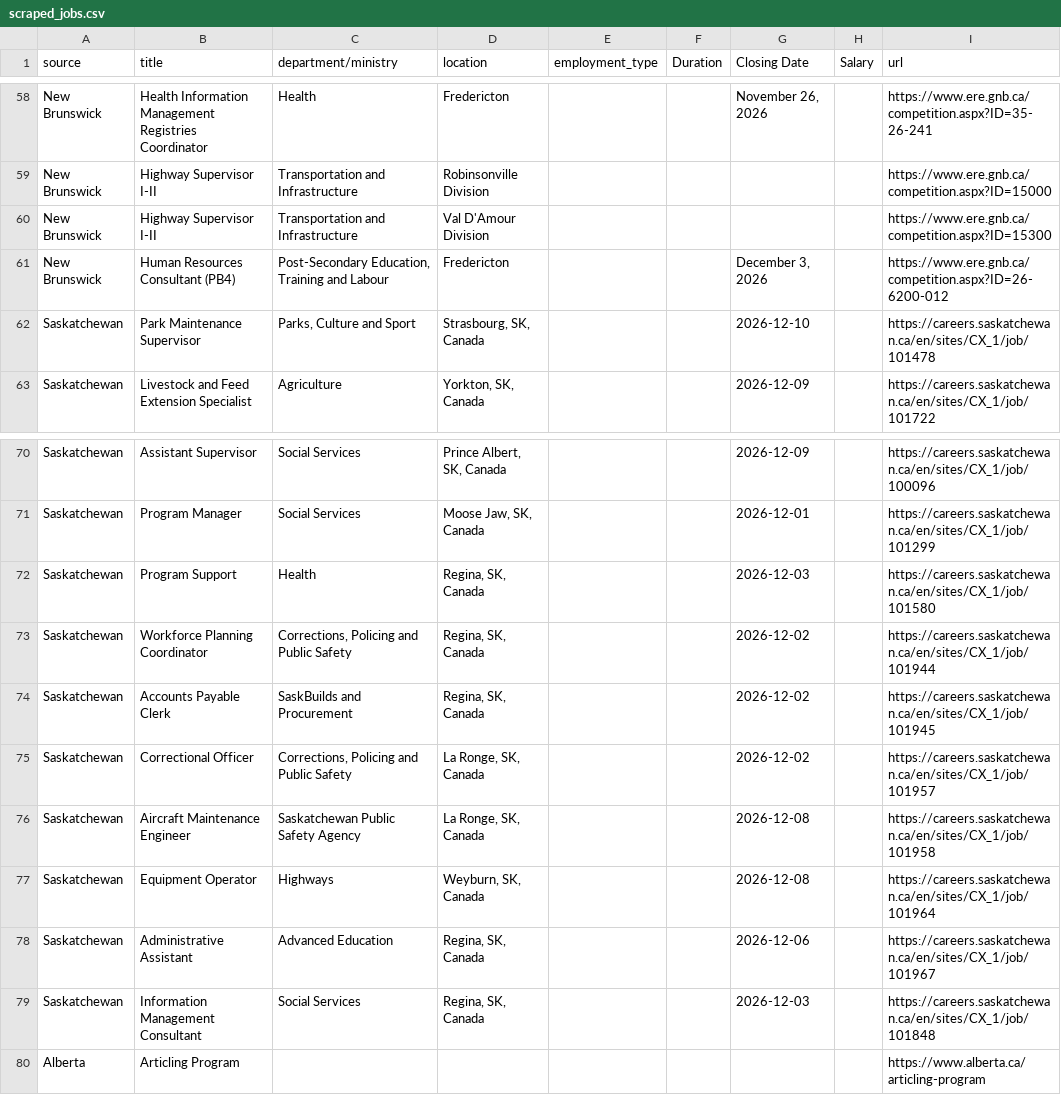
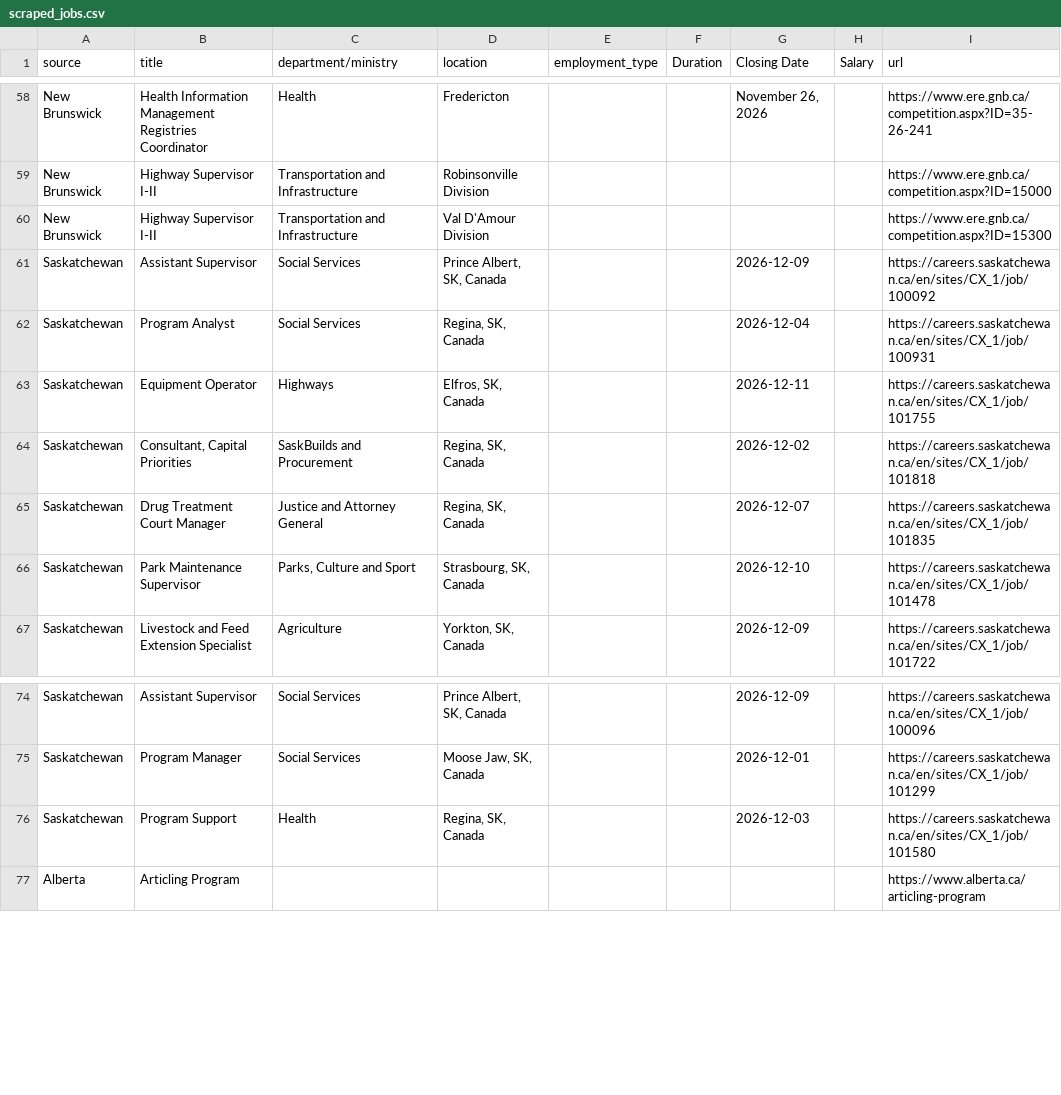
Before and after one commit to Glocal-Open-Source/showcase, a CSV file: scripts/scraped_jobs.csv, drawn as a sheet; only a part is shown, gaps mark what is left out; removed rows and columns are numbered as before the commit, all else as after; the diff covers the shown part only; the diff names each change by its address in the sheet, - before the commit and + after, or states it on an @@ line.

```diff
--- a/scripts/scraped_jobs.csv
+++ b/scripts/scraped_jobs.csv
-row 61: New Brunswick | Human Resources Consultant (PB4) | Post-Secondary Education, Training and Labour | Fredericton |  |  | December 3, 2026 |  | https://www.ere.gnb.ca/competition.aspx?ID=26-6200-012
+row 61: Saskatchewan | Assistant Supervisor | Social Services | Prince Albert, SK, Canada |  |  | 2026-12-09 |  | https://careers.saskatchewan.ca/en/sites/CX_1/job/100092
+row 62: Saskatchewan | Program Analyst | Social Services | Regina, SK, Canada |  |  | 2026-12-04 |  | https://careers.saskatchewan.ca/en/sites/CX_1/job/100931
+row 63: Saskatchewan | Equipment Operator | Highways | Elfros, SK, Canada |  |  | 2026-12-11 |  | https://careers.saskatchewan.ca/en/sites/CX_1/job/101755
+row 64: Saskatchewan | Consultant, Capital Priorities | SaskBuilds and Procurement | Regina, SK, Canada |  |  | 2026-12-02 |  | https://careers.saskatchewan.ca/en/sites/CX_1/job/101818
+row 65: Saskatchewan | Drug Treatment Court Manager | Justice and Attorney General | Regina, SK, Canada |  |  | 2026-12-07 |  | https://careers.saskatchewan.ca/en/sites/CX_1/job/101835
-row 73: Saskatchewan | Workforce Planning Coordinator | Corrections, Policing and Public Safety | Regina, SK, Canada |  |  | 2026-12-02 |  | https://careers.saskatchewan.ca/en/sites/CX_1/job/101944
-row 74: Saskatchewan | Accounts Payable Clerk | SaskBuilds and Procurement | Regina, SK, Canada |  |  | 2026-12-02 |  | https://careers.saskatchewan.ca/en/sites/CX_1/job/101945
-row 75: Saskatchewan | Correctional Officer | Corrections, Policing and Public Safety | La Ronge, SK, Canada |  |  | 2026-12-02 |  | https://careers.saskatchewan.ca/en/sites/CX_1/job/101957
-row 76: Saskatchewan | Aircraft Maintenance Engineer | Saskatchewan Public Safety Agency | La Ronge, SK, Canada |  |  | 2026-12-08 |  | https://careers.saskatchewan.ca/en/sites/CX_1/job/101958
-row 77: Saskatchewan | Equipment Operator | Highways | Weyburn, SK, Canada |  |  | 2026-12-08 |  | https://careers.saskatchewan.ca/en/sites/CX_1/job/101964
-row 78: Saskatchewan | Administrative Assistant | Advanced Education | Regina, SK, Canada |  |  | 2026-12-06 |  | https://careers.saskatchewan.ca/en/sites/CX_1/job/101967
-row 79: Saskatchewan | Information Management Consultant | Social Services | Regina, SK, Canada |  |  | 2026-12-03 |  | https://careers.saskatchewan.ca/en/sites/CX_1/job/101848
```
Also changed, not shown: 6 added rows, 6 removed rows, 5 moved rows and 3 edited cells elsewhere in this file, 1 other file.
